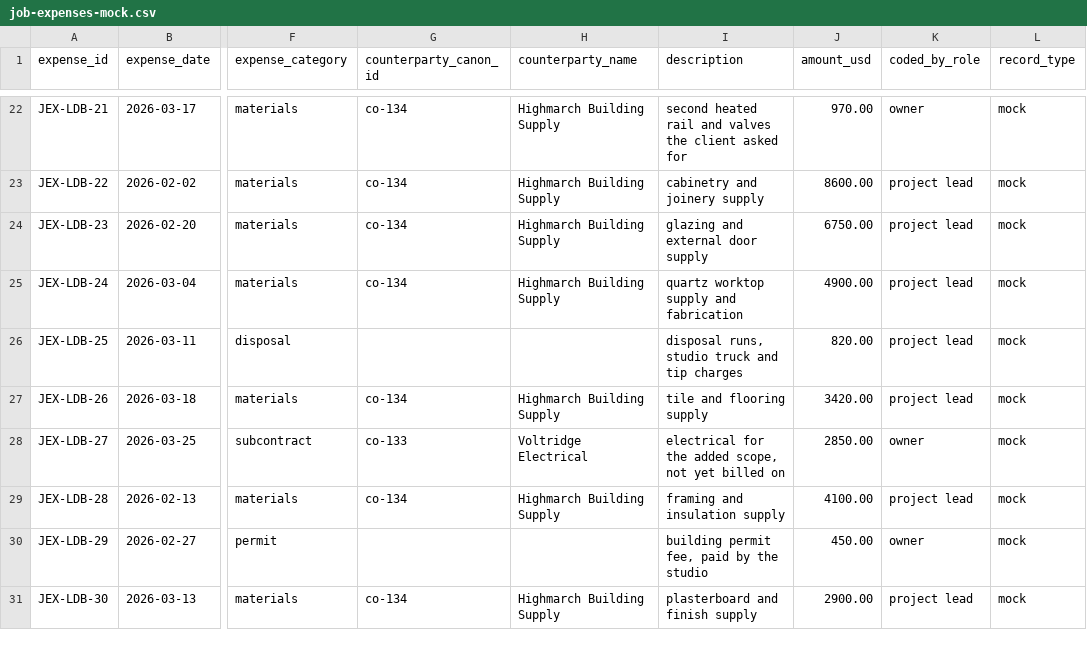
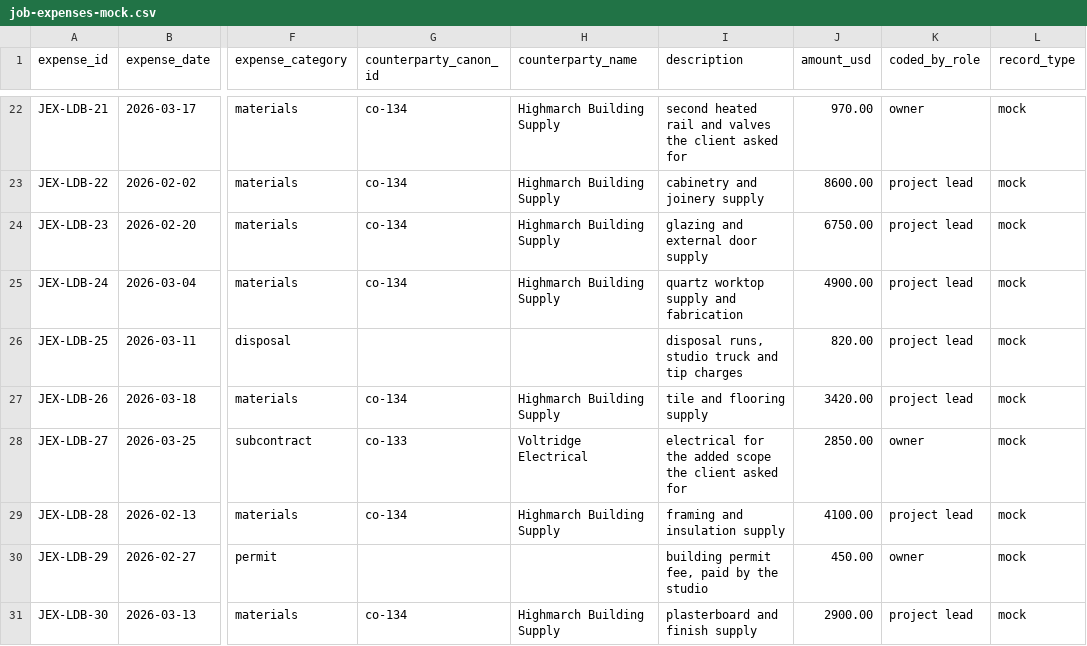
Before and after one commit to Trazomo/Trazomo-Synthetic-Data, a CSV file: datasets/smb/job-expenses-mock/job-expenses-mock.csv, drawn as a sheet; only a part is shown, gaps mark what is left out; the diff names each change by its address in the sheet, - before the commit and + after, or states it on an @@ line.

Commit message:
fix(smb-c3): JEX-LDB-27 description drops the billing-state nudge (SHOULD-FIX 2)

```diff
--- a/datasets/smb/job-expenses-mock/job-expenses-mock.csv
+++ b/datasets/smb/job-expenses-mock/job-expenses-mock.csv
-I28 (description): …the added scope, not yet billed on
+I28 (description): …the added scope the client asked for
```
Also changed, not shown: 1 other file.
